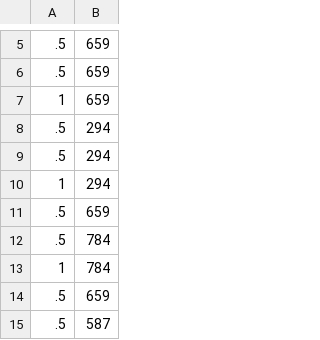
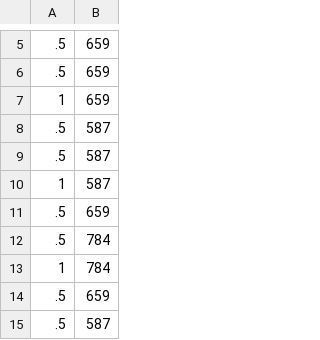
Before and after one commit to adithyabsk/music_dev, a CSV file: music_dev/frames/marypossibleframes/data.csv, drawn as a sheet; only a part is shown, gaps mark what is left out.

```diff
--- a/music_dev/frames/marypossibleframes/data.csv
+++ b/music_dev/frames/marypossibleframes/data.csv
@@ -7,5 +7,5 @@
 1, 659
-.5, 294
-.5, 294
-1, 294
+.5, 587
+.5, 587
+1, 587
 .5, 659
```
Also changed, not shown: 4 other files.
